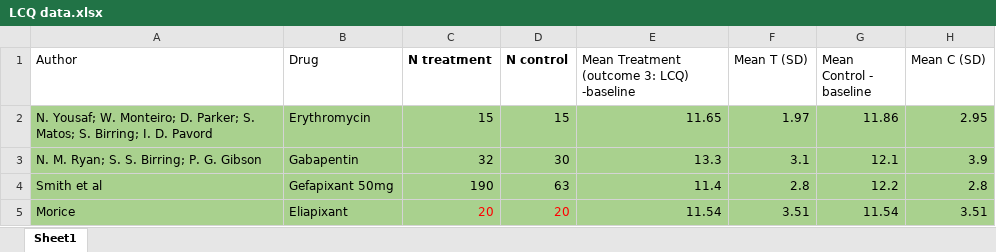
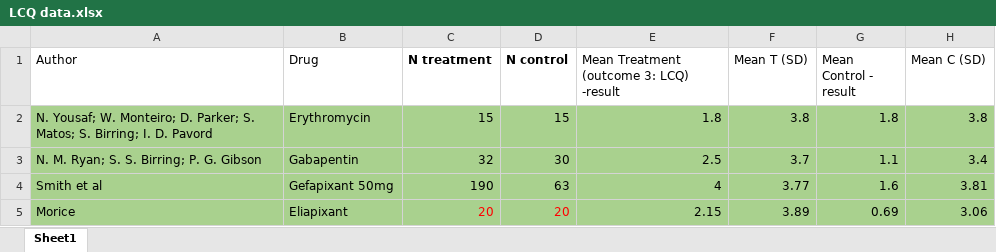
Before and after one commit to ShuningZhu/Meta-Analysis-Gintas, an Excel workbook: LCQ data.xlsx, sheet Sheet1, drawn as a sheet; values as stored, in another font and other column widths than the file's, no borders; the diff names each change by its address in the sheet, - before the commit and + after, or states it on an @@ line.

```diff
--- a/LCQ data.xlsx (sheet Sheet1)
+++ b/LCQ data.xlsx (sheet Sheet1)
-E1: Mean Treatment (outcome 3: LCQ) -baseline
+E1: Mean Treatment (outcome 3: LCQ) -result
-G1: Mean Control - baseline
+G1: Mean Control - result
-E2: 11.65
+E2: 1.8
-F2 (Mean T (SD)): 1.97
+F2 (Mean T (SD)): 3.8
-G2 (Mean Control - result): 11.86
+G2 (Mean Control - result): 1.8
-H2 (Mean C (SD)): 2.95
+H2 (Mean C (SD)): 3.8
-E3: 13.3
+E3: 2.5
-F3 (Mean T (SD)): 3.1
+F3 (Mean T (SD)): 3.7
-G3 (Mean Control - result): 12.1
+G3 (Mean Control - result): 1.1
-H3 (Mean C (SD)): 3.9
+H3 (Mean C (SD)): 3.4
-E4: 11.4
+E4: 4
-F4 (Mean T (SD)): 2.8
+F4 (Mean T (SD)): 3.77
-G4 (Mean Control - result): 12.2
+G4 (Mean Control - result): 1.6
-H4 (Mean C (SD)): 2.8
+H4 (Mean C (SD)): 3.81
-E5: 11.54
+E5: 2.15
-F5 (Mean T (SD)): 3.51
+F5 (Mean T (SD)): 3.89
-G5 (Mean Control - result): 11.54
+G5 (Mean Control - result): 0.69
-H5 (Mean C (SD)): 3.51
+H5 (Mean C (SD)): 3.06
```
Also changed, not shown: Data Set - cough paper-2.xlsx, 2 other files.
